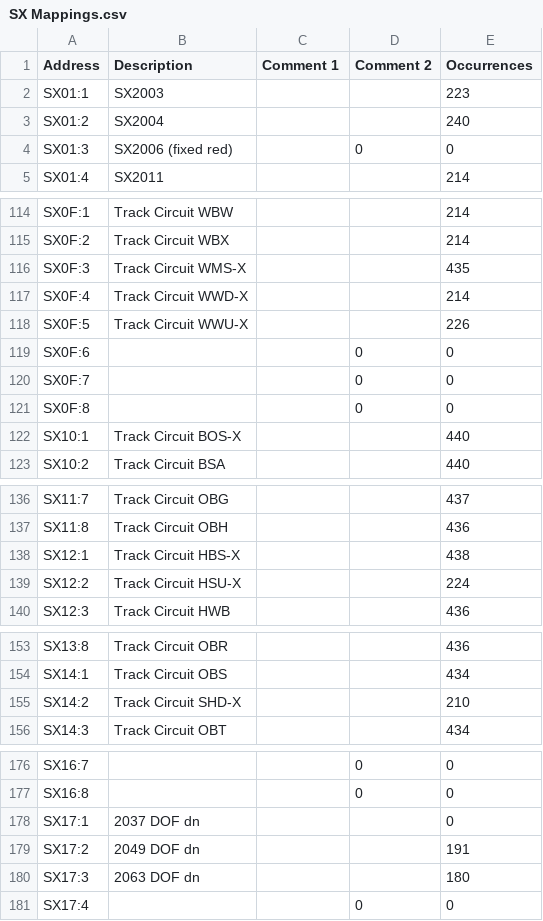
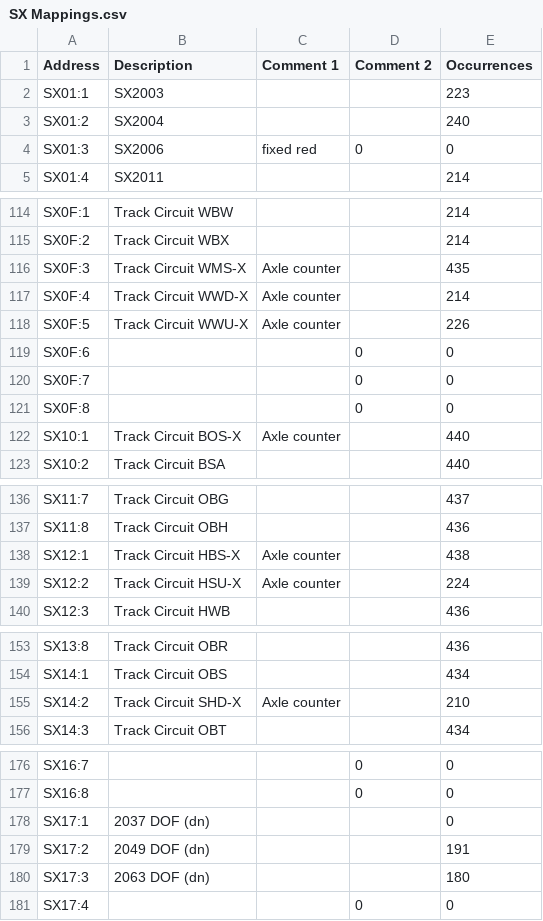
Before and after one commit to Shwam3/EASMData, a CSV file: SX Mappings.csv, drawn as a sheet; only a part is shown, gaps mark what is left out; the diff covers the shown part only.

```diff
--- a/SX Mappings.csv
+++ b/SX Mappings.csv
@@ -3,3 +3,3 @@ SX01:1,SX2003,,,223
 SX01:2,SX2004,,,240
-SX01:3,SX2006 (fixed red),,0,0
+SX01:3,SX2006,fixed red,0,0
 SX01:4,SX2011,,,214
@@ -115,5 +115,5 @@ SX0F:1,Track Circuit WBW,,,214
 SX0F:2,Track Circuit WBX,,,214
-SX0F:3,Track Circuit WMS-X,,,435
-SX0F:4,Track Circuit WWD-X,,,214
-SX0F:5,Track Circuit WWU-X,,,226
+SX0F:3,Track Circuit WMS-X,Axle counter,,435
+SX0F:4,Track Circuit WWD-X,Axle counter,,214
+SX0F:5,Track Circuit WWU-X,Axle counter,,226
 SX0F:6,,,0,0
@@ -121,3 +121,3 @@ SX0F:7,,,0,0
 SX0F:8,,,0,0
-SX10:1,Track Circuit BOS-X,,,440
+SX10:1,Track Circuit BOS-X,Axle counter,,440
 SX10:2,Track Circuit BSA,,,440
@@ -137,4 +137,4 @@ SX11:7,Track Circuit OBG,,,437
 SX11:8,Track Circuit OBH,,,436
-SX12:1,Track Circuit HBS-X,,,438
-SX12:2,Track Circuit HSU-X,,,224
+SX12:1,Track Circuit HBS-X,Axle counter,,438
+SX12:2,Track Circuit HSU-X,Axle counter,,224
 SX12:3,Track Circuit HWB,,,436
@@ -154,3 +154,3 @@ SX13:8,Track Circuit OBR,,,436
 SX14:1,Track Circuit OBS,,,434
-SX14:2,Track Circuit SHD-X,,,210
+SX14:2,Track Circuit SHD-X,Axle counter,,210
 SX14:3,Track Circuit OBT,,,434
@@ -177,5 +177,5 @@ SX16:7,,,0,0
 SX16:8,,,0,0
-SX17:1,2037 DOF dn,,,0
-SX17:2,2049 DOF dn,,,191
-SX17:3,2063 DOF dn,,,180
+SX17:1,2037 DOF (dn),,,0
+SX17:2,2049 DOF (dn),,,191
+SX17:3,2063 DOF (dn),,,180
 SX17:4,,,0,0
```
Also changed, not shown: 16 edited cells elsewhere in this file, CC Mappings.csv, 1 other file.
